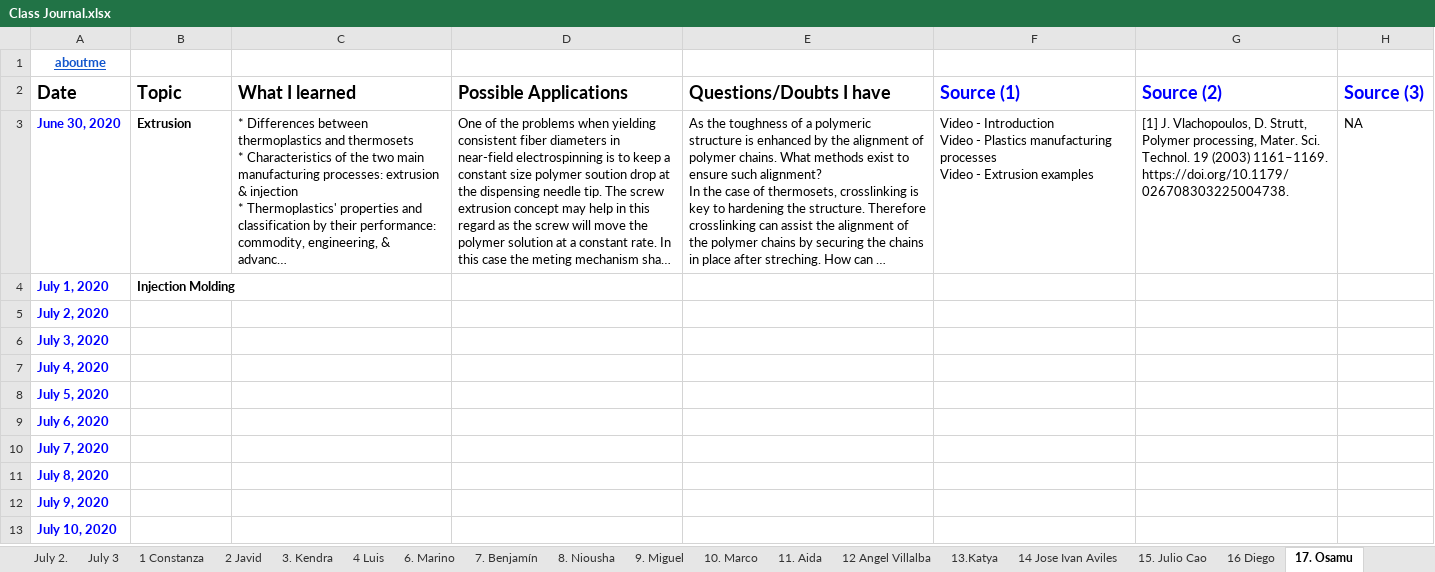
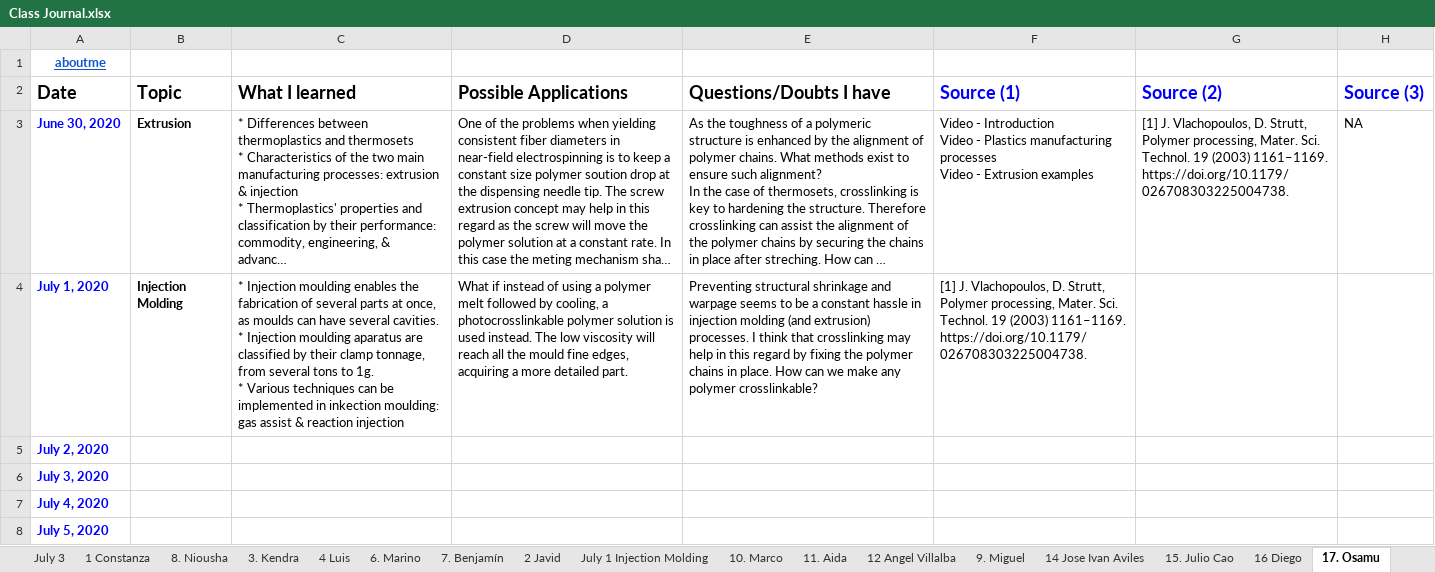
Before and after one commit to KiraSensei13/MNT_ITESM_courses, an Excel workbook: 3a.1.PlasticsAndCompositesEngineering/Class Journal.xlsx, sheet 17. Osamu, drawn as a sheet; only a part is shown; the shorter side is filled out with more unchanged rows; long unchanged cells end in …; values as stored, in another font and other column widths than the file's, no borders; charts and pictures not drawn; ↵ is a line break in a cell; the diff names each change by its address in the sheet, - before the commit and + after, or states it on an @@ line.

```diff
--- a/3a.1.PlasticsAndCompositesEngineering/Class Journal.xlsx (sheet 17. Osamu)
+++ b/3a.1.PlasticsAndCompositesEngineering/Class Journal.xlsx (sheet 17. Osamu)
@@ sheet tab order changed: July 3 | 1 Constanza | 8. Niousha | 3. Kendra | 4 Luis | 6. Marino | 7. Benjamín | 2 Javid | July 1 Injection Molding | 10. Marco | 11. Aida | 12 Angel Villalba | 9. Miguel | 14 Jose Ivan Aviles | 15. Julio Cao | 16 Diego | 17. Osamu @@
-C4 (What I learned): (empty)
+C4 (What I learned): * Injection moulding enables the fabrication of several parts at once, as moulds can have several cavities. ↵ * Injection moulding aparatus are classified by their clamp tonnage, from several tons to 1g. ↵ * Various techniques can be implemented in inkection moulding: gas assist & reaction injection
-D4 (Possible Applications): (empty)
+D4 (Possible Applications): What if instead of using a polymer melt followed by cooling, a photocrosslinkable polymer solution is used instead. The low viscosity will reach all the mould fine edges, acquiring a more detailed part.
-E4 (Questions/Doubts I have): (empty)
+E4 (Questions/Doubts I have): Preventing structural shrinkage and warpage seems to be a constant hassle in injection molding (and extrusion) processes. I think that crosslinking may help in this regard by fixing the polymer chains in place. How can we make any polymer crosslinkable?
-F4 (Source (1)): (empty)
+F4 (Source (1)): [1] J. Vlachopoulos, D. Strutt, Polymer processing, Mater. Sci. Technol. 19 (2003) 1161–1169. https://doi.org/10.1179/026708303225004738.
```
Also changed, not shown: sheet 12 Angel Villalba, sheet 14 Jose Ivan Aviles, sheet June 30. Extrusion, sheet 22- Elnaz, sheet July 1 Injection Molding, sheet 15. Julio Cao, 2 more sheets, other sheet tabs, formulas that keep their value.
